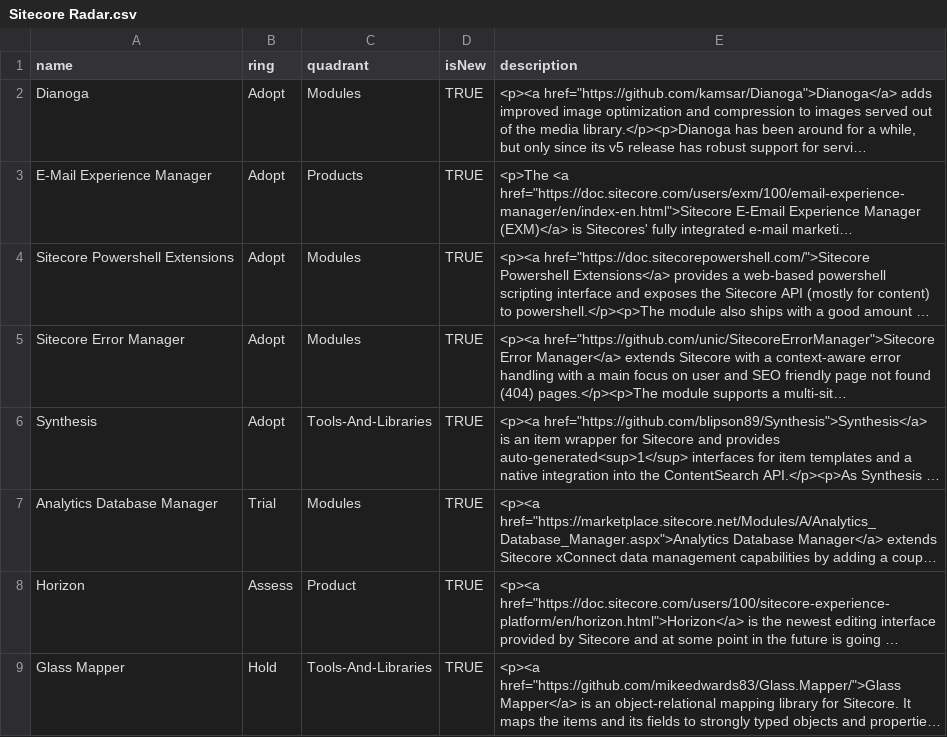
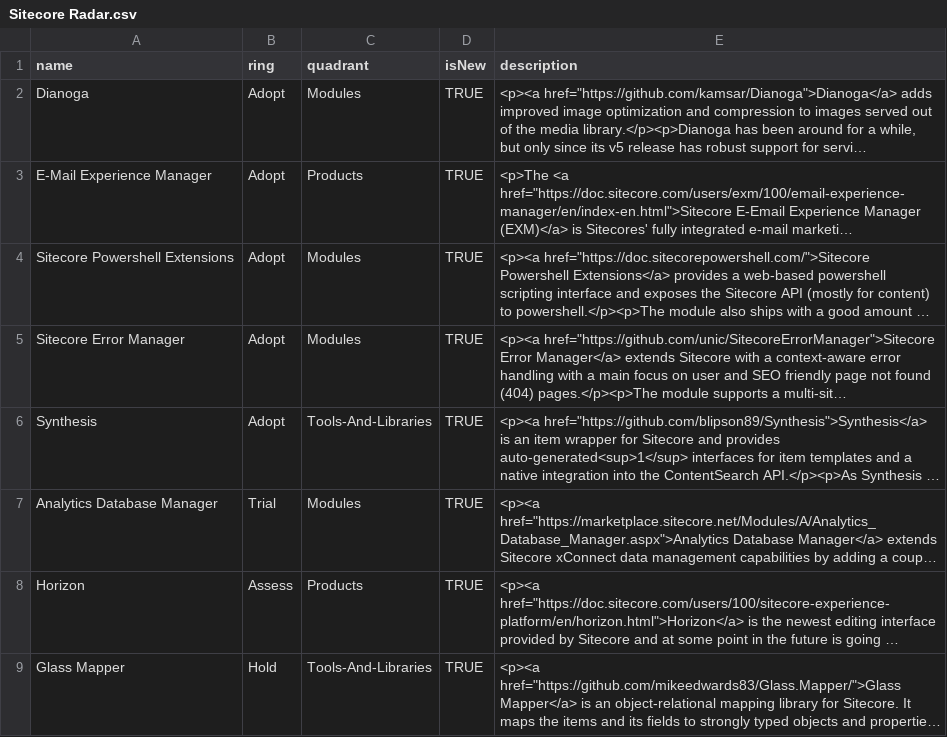
Before and after one commit to SoulcodeAgency/SitecoreRadar, a CSV file: latest/Sitecore Radar.csv, drawn as a sheet; long unchanged cells end in …; the diff names each change by its address in the sheet, - before the commit and + after, or states it on an @@ line.

```diff
--- a/latest/Sitecore Radar.csv
+++ b/latest/Sitecore Radar.csv
-C8 (quadrant): Product
+C8 (quadrant): Products
```
